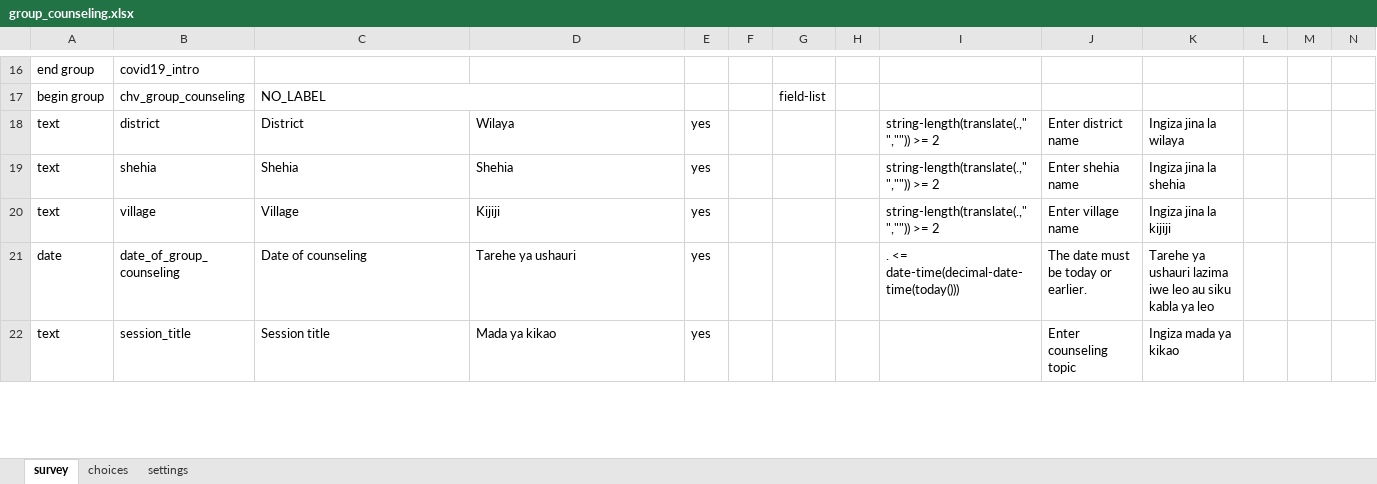
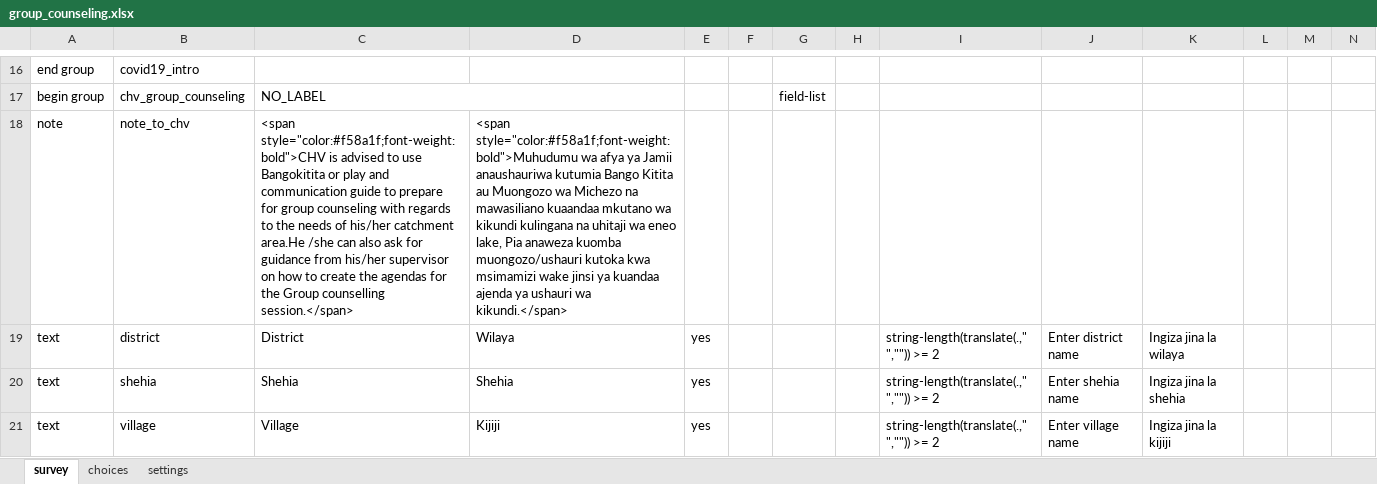
Before and after one commit to sookwalinga/cht-core, an Excel workbook: forms/app/group_counseling.xlsx, sheet survey, drawn as a sheet; only a part is shown, gaps mark what is left out; the shorter side is filled out with more unchanged rows; values as stored, in another font and other column widths than the file's, no borders; charts and pictures not drawn; rows hold the shown columns only; the diff names each change by its address in the sheet, - before the commit and + after, or states it on an @@ line.

Commit message:
Added a note regarding topic of dicussion for group counselling session

```diff
--- a/forms/app/group_counseling.xlsx (sheet survey)
+++ b/forms/app/group_counseling.xlsx (sheet survey)
+row 18: note | note_to_chv | <span style="color:#f58a1f;font-weight: bold">CHV is advised to use Bangokitita or play and communication guide to prepare for group counseling with regards to the needs of his/her catchment area.He /she can also ask for guidance from his/her supervisor on how to create the agendas for the Group counselling session.</span> | <span style="color:#f58a1f;font-weight: bold">Muhudumu wa afya ya Jamii anaushauriwa kutumia Bango Kitita au Muongozo wa Michezo na mawasiliano kuaandaa mkutano wa kikundi kulingana na uhitaji wa eneo lake, Pia anaweza kuomba muongozo/ushauri kutoka kwa msimamizi wake jinsi ya kuandaa ajenda ya ushauri wa kikundi.</span>
```
Also changed, not shown: charts or pictures, 1 other file.
